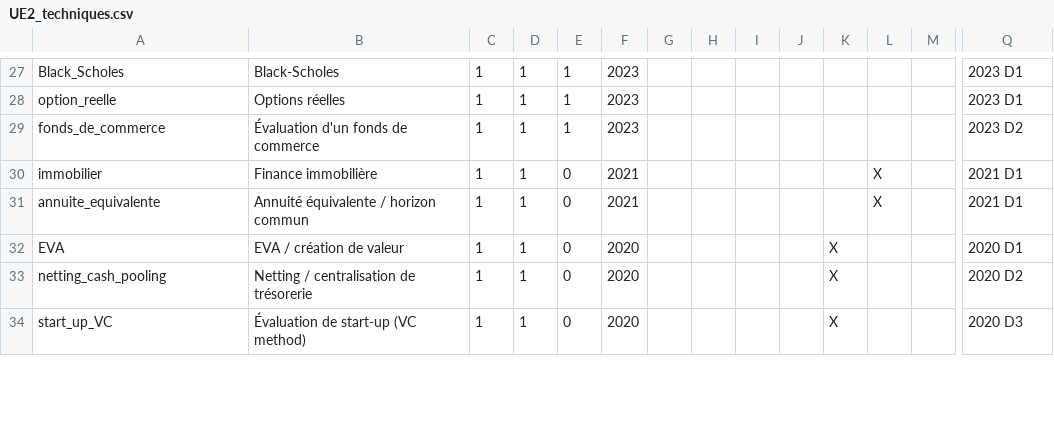
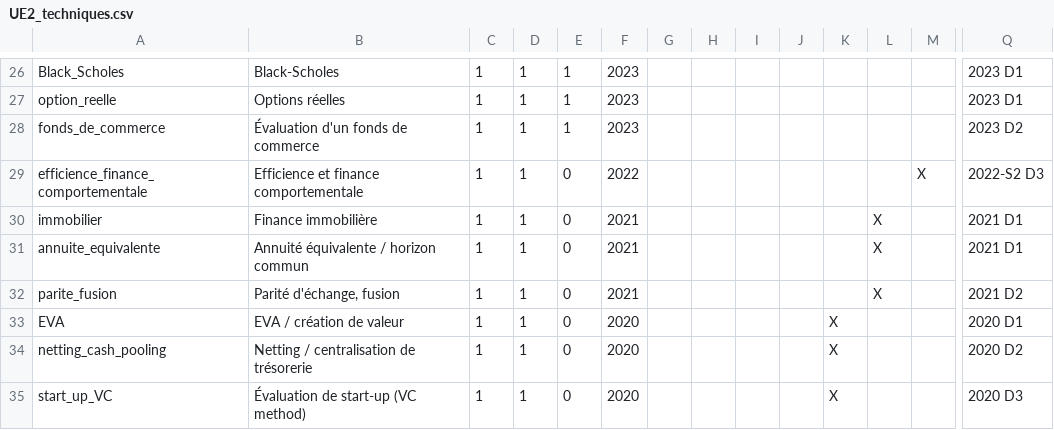
Before and after one commit to Kowhzy/DSCG, a CSV file: DSCG_2026_ANALYSE/03_analyses/UE2_techniques.csv, drawn as a sheet; only a part is shown, gaps mark what is left out; rows hold the shown columns only; the diff covers the shown part only; the diff names each change by its address in the sheet, - before the commit and + after, or states it on an @@ line.

```diff
--- a/DSCG_2026_ANALYSE/03_analyses/UE2_techniques.csv
+++ b/DSCG_2026_ANALYSE/03_analyses/UE2_techniques.csv
+row 29: efficience_finance_comportementale | Efficience et finance comportementale | 1 | 1 | 0 | 2022 |  |  |  |  |  |  | X | 2022-S2 D3
+row 32: parite_fusion | Parité d'échange, fusion | 1 | 1 | 0 | 2021 |  |  |  |  |  | X |  | 2021 D2
```
Also changed, not shown: 2 added rows, 5 removed rows and 3 edited cells elsewhere in this file, DSCG_2026_ANALYSE/02_data/UE2_dossiers.csv, DSCG_2026_ANALYSE/03_analyses/UE2_jury.csv, 34 other files.
